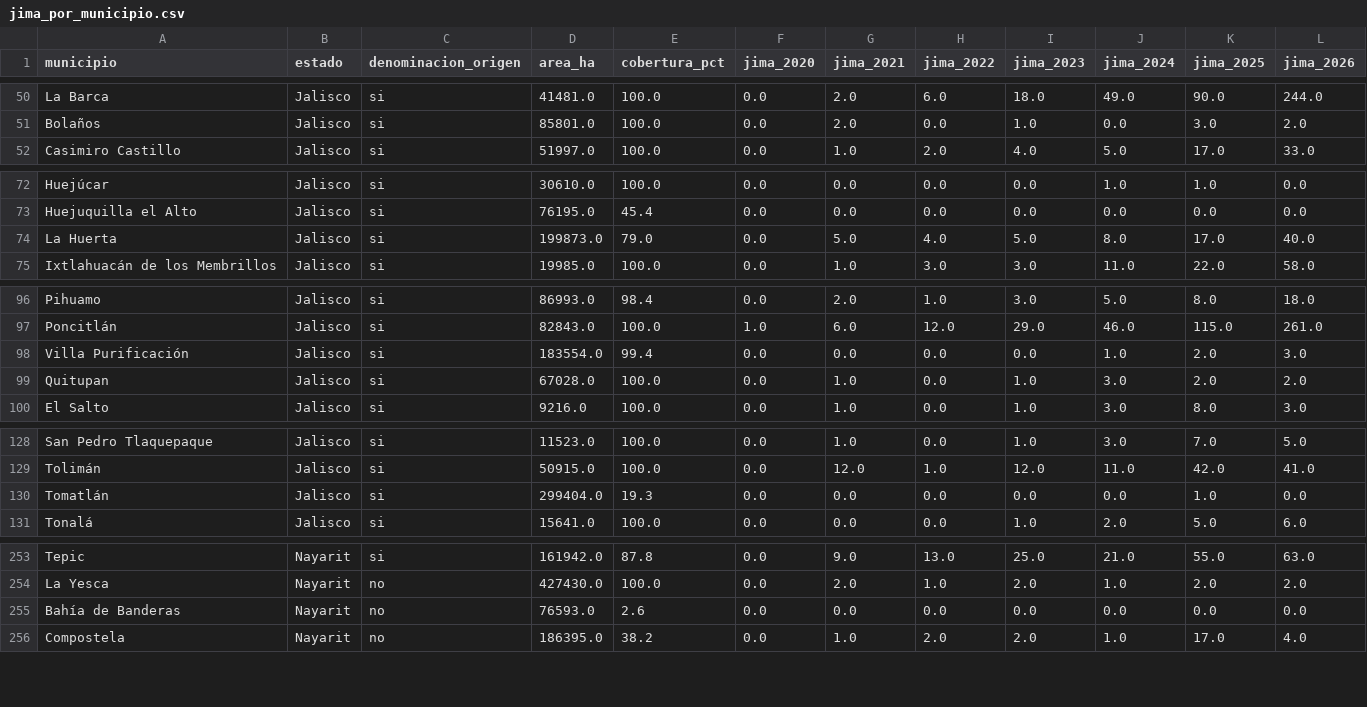
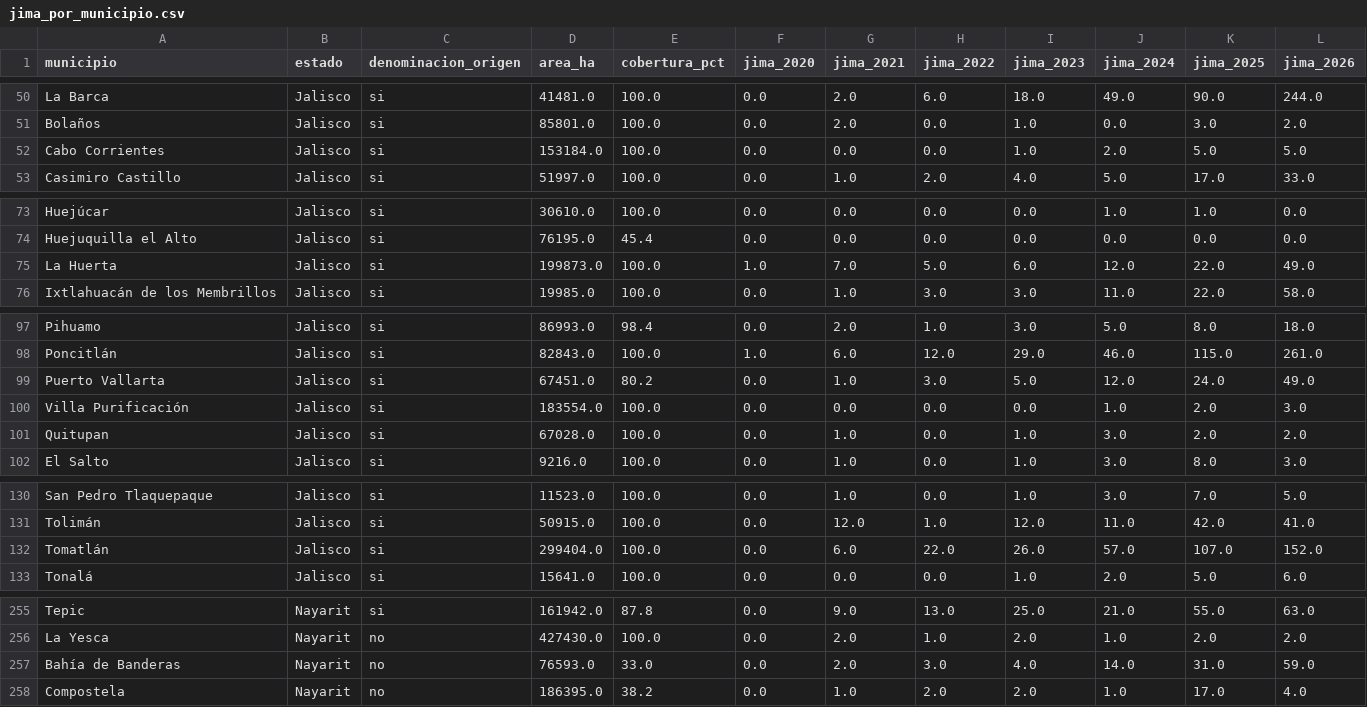
Before and after one commit to hubdemarcel/AIforEarthDataSets, a CSV file: agricultura/resultados/municipios/jima_por_municipio.csv, drawn as a sheet; only a part is shown, gaps mark what is left out; the diff covers the shown part only.

```diff
--- a/agricultura/resultados/municipios/jima_por_municipio.csv
+++ b/agricultura/resultados/municipios/jima_por_municipio.csv
@@ -51,2 +51,3 @@ La Barca,Jalisco,si,41481.0,100.0,0.0,2.0,6.0,18.0,49.0,90.0,244.0
 Bolaños,Jalisco,si,85801.0,100.0,0.0,2.0,0.0,1.0,0.0,3.0,2.0
+Cabo Corrientes,Jalisco,si,153184.0,100.0,0.0,0.0,0.0,1.0,2.0,5.0,5.0
 Casimiro Castillo,Jalisco,si,51997.0,100.0,0.0,1.0,2.0,4.0,5.0,17.0,33.0
@@ -73,3 +74,3 @@ Huejúcar,Jalisco,si,30610.0,100.0,0.0,0.0,0.0,0.0,1.0,1.0,0.0
 Huejuquilla el Alto,Jalisco,si,76195.0,45.4,0.0,0.0,0.0,0.0,0.0,0.0,0.0
-La Huerta,Jalisco,si,199873.0,79.0,0.0,5.0,4.0,5.0,8.0,17.0,40.0
+La Huerta,Jalisco,si,199873.0,100.0,1.0,7.0,5.0,6.0,12.0,22.0,49.0
 Ixtlahuacán de los Membrillos,Jalisco,si,19985.0,100.0,0.0,1.0,3.0,3.0,11.0,22.0,58.0
@@ -97,3 +98,4 @@ Pihuamo,Jalisco,si,86993.0,98.4,0.0,2.0,1.0,3.0,5.0,8.0,18.0
 Poncitlán,Jalisco,si,82843.0,100.0,1.0,6.0,12.0,29.0,46.0,115.0,261.0
-Villa Purificación,Jalisco,si,183554.0,99.4,0.0,0.0,0.0,0.0,1.0,2.0,3.0
+Puerto Vallarta,Jalisco,si,67451.0,80.2,0.0,1.0,3.0,5.0,12.0,24.0,49.0
+Villa Purificación,Jalisco,si,183554.0,100.0,0.0,0.0,0.0,0.0,1.0,2.0,3.0
 Quitupan,Jalisco,si,67028.0,100.0,0.0,1.0,0.0,1.0,3.0,2.0,2.0
@@ -129,3 +131,3 @@ San Pedro Tlaquepaque,Jalisco,si,11523.0,100.0,0.0,1.0,0.0,1.0,3.0,7.0,5.0
 Tolimán,Jalisco,si,50915.0,100.0,0.0,12.0,1.0,12.0,11.0,42.0,41.0
-Tomatlán,Jalisco,si,299404.0,19.3,0.0,0.0,0.0,0.0,0.0,1.0,0.0
+Tomatlán,Jalisco,si,299404.0,100.0,0.0,6.0,22.0,26.0,57.0,107.0,152.0
 Tonalá,Jalisco,si,15641.0,100.0,0.0,0.0,0.0,1.0,2.0,5.0,6.0
@@ -254,3 +256,3 @@ Tepic,Nayarit,si,161942.0,87.8,0.0,9.0,13.0,25.0,21.0,55.0,63.0
 La Yesca,Nayarit,no,427430.0,100.0,0.0,2.0,1.0,2.0,1.0,2.0,2.0
-Bahía de Banderas,Nayarit,no,76593.0,2.6,0.0,0.0,0.0,0.0,0.0,0.0,0.0
+Bahía de Banderas,Nayarit,no,76593.0,33.0,0.0,2.0,3.0,4.0,14.0,31.0,59.0
 Compostela,Nayarit,no,186395.0,38.2,0.0,1.0,2.0,2.0,1.0,17.0,4.0
```
Also changed, not shown: 3 edited cells elsewhere in this file, agricultura/resultados/municipios/agave_por_municipio_y_anio.csv, agricultura/resultados/municipios/uso_suelo_por_municipio.csv, 6 other files.
